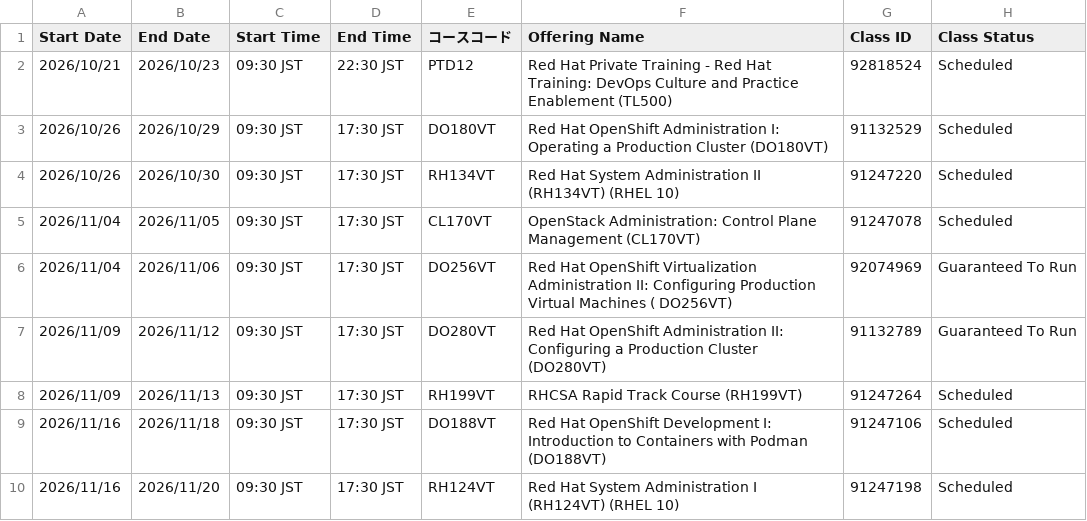
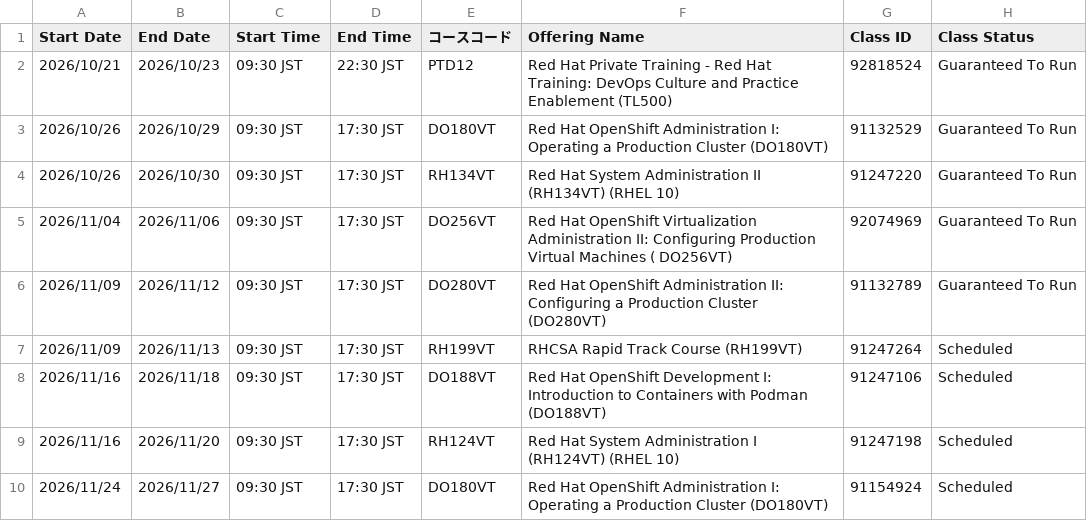
Before and after one commit to Lab8010/redhat-training-schedule, a CSV file: docs/data.csv, drawn as a sheet; only a part is shown; the shorter side is filled out with more unchanged rows.

Commit message:
chore(schedule): update data.csv from ClassOutlook export (2026-10-15 10:55)

```diff
--- a/docs/data.csv
+++ b/docs/data.csv
@@ -1,6 +1,5 @@
 Start Date,End Date,Start Time,End Time,コースコード,Offering Name,Class ID,Class Status
-2026/10/21,2026/10/23,09:30 JST,22:30 JST,PTD12,Red Hat Private Training - Red Hat Training: DevOps Culture and Practice Enablement (TL500),92818524,Scheduled
-2026/10/26,2026/10/29,09:30 JST,17:30 JST,DO180VT,Red Hat OpenShift Administration I: Operating a Production Cluster (DO180VT),91132529,Scheduled
-2026/10/26,2026/10/30,09:30 JST,17:30 JST,RH134VT,Red Hat System Administration II (RH134VT) (RHEL 10),91247220,Scheduled
-2026/11/04,2026/11/05,09:30 JST,17:30 JST,CL170VT,OpenStack Administration: Control Plane Management (CL170VT),91247078,Scheduled
+2026/10/21,2026/10/23,09:30 JST,22:30 JST,PTD12,Red Hat Private Training - Red Hat Training: DevOps Culture and Practice Enablement (TL500),92818524,Guaranteed To Run
+2026/10/26,2026/10/29,09:30 JST,17:30 JST,DO180VT,Red Hat OpenShift Administration I: Operating a Production Cluster (DO180VT),91132529,Guaranteed To Run
+2026/10/26,2026/10/30,09:30 JST,17:30 JST,RH134VT,Red Hat System Administration II (RH134VT) (RHEL 10),91247220,Guaranteed To Run
 2026/11/04,2026/11/06,09:30 JST,17:30 JST,DO256VT,Red Hat OpenShift Virtualization Administration II: Configuring Production Virtual Machines ( DO256VT),92074969,Guaranteed To Run
```
